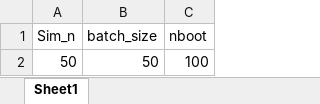
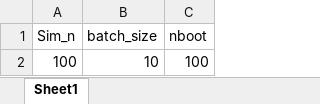
Before and after one commit to imbhe/Active-Sampling, an Excel workbook: Data/param_input.xlsx, sheet Sheet1, drawn as a sheet; values as stored, in another font and other column widths than the file's, no borders; removed rows and columns are numbered as before the commit, all else as after; the diff names each change by its address in the sheet, - before the commit and + after, or states it on an @@ line.

```diff
--- a/Data/param_input.xlsx (sheet Sheet1)
+++ b/Data/param_input.xlsx (sheet Sheet1)
-row 2: 50 | 50 | 100
+row 2: 100 | 10 | 100
```
Also changed, not shown: Data/Sampling_input_maths.xlsx, 2 other files.
